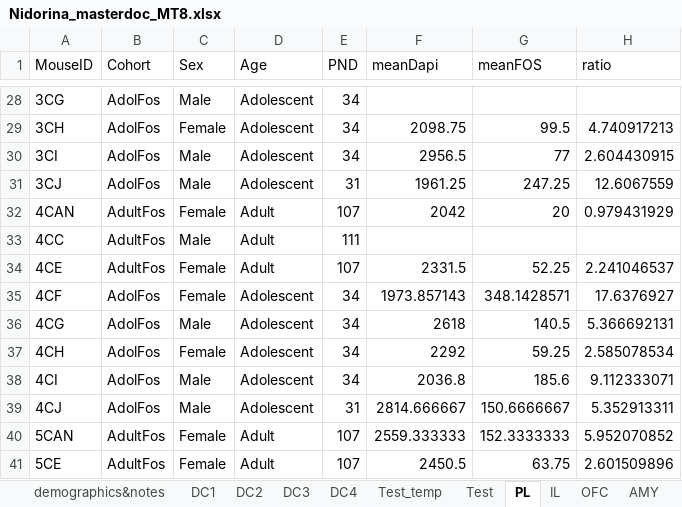
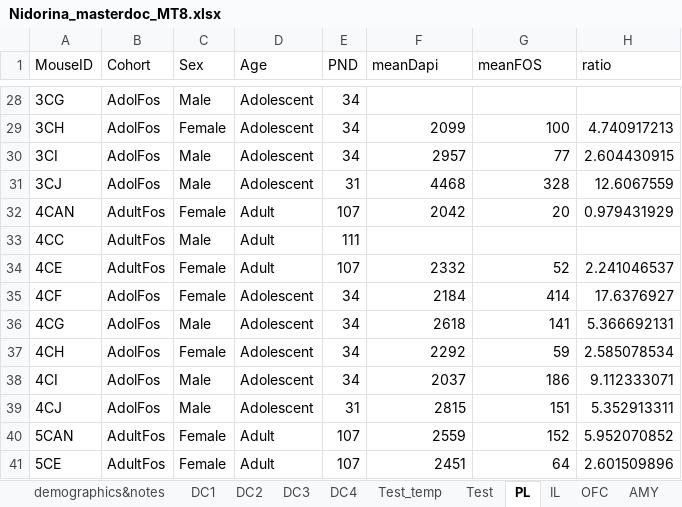
Before and after one commit to meyerlabneuro/Nidorina, an Excel workbook: Nidorina_masterdoc_MT8.xlsx, sheet PL, drawn as a sheet; only a part is shown, gaps mark what is left out; values as stored, in another font and other column widths than the file's, no borders; the diff covers the shown part only; the diff names each change by its address in the sheet, - before the commit and + after, or states it on an @@ line.

```diff
--- a/Nidorina_masterdoc_MT8.xlsx (sheet PL)
+++ b/Nidorina_masterdoc_MT8.xlsx (sheet PL)
-F29 (meanDapi): 2098.75
+F29 (meanDapi): 2099
-G29 (meanFOS): 99.5
+G29 (meanFOS): 100
-F30 (meanDapi): 2956.5
+F30 (meanDapi): 2957
-F31 (meanDapi): 1961.25
+F31 (meanDapi): 4468
-G31 (meanFOS): 247.25
+G31 (meanFOS): 328
-F34 (meanDapi): 2331.5
+F34 (meanDapi): 2332
-G34 (meanFOS): 52.25
+G34 (meanFOS): 52
-F35 (meanDapi): 1973.857143
+F35 (meanDapi): 2184
-G35 (meanFOS): 348.1428571
+G35 (meanFOS): 414
-G36 (meanFOS): 140.5
+G36 (meanFOS): 141
-G37 (meanFOS): 59.25
+G37 (meanFOS): 59
-F38 (meanDapi): 2036.8
+F38 (meanDapi): 2037
-G38 (meanFOS): 185.6
+G38 (meanFOS): 186
-F39 (meanDapi): 2814.666667
+F39 (meanDapi): 2815
-G39 (meanFOS): 150.6666667
+G39 (meanFOS): 151
-F40 (meanDapi): 2559.333333
+F40 (meanDapi): 2559
-G40 (meanFOS): 152.3333333
+G40 (meanFOS): 152
-F41 (meanDapi): 2450.5
+F41 (meanDapi): 2451
-G41 (meanFOS): 63.75
+G41 (meanFOS): 64
```
Also changed, not shown: 26 edited cells elsewhere in this sheet, sheet IL, sheet OFC.
